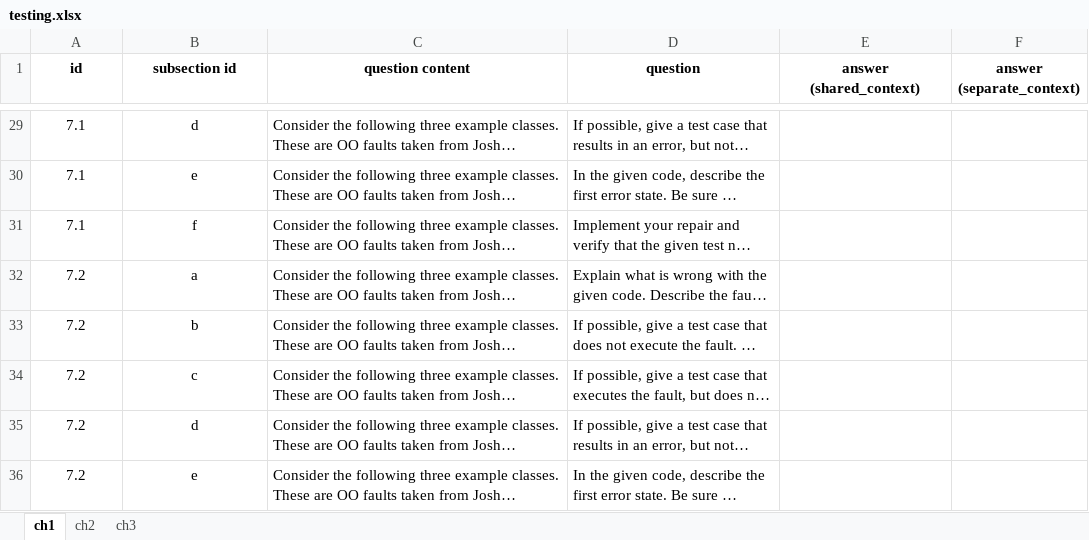
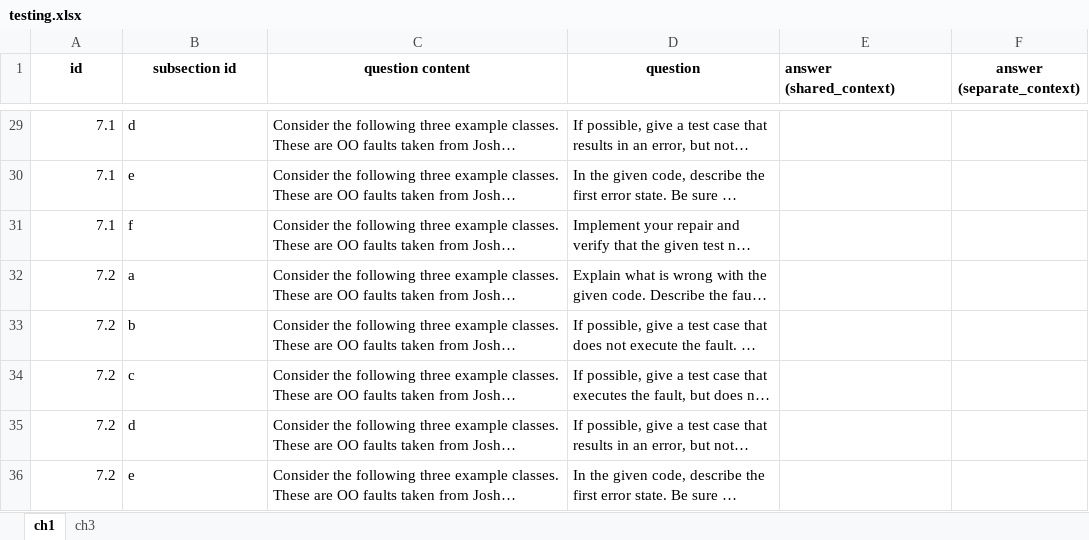
Before and after one commit to sajedjalil/ChatGPT-Software-Testing-Study, an Excel workbook: dataset/testing.xlsx, sheet ch1, drawn as a sheet; only a part is shown, gaps mark what is left out; long unchanged cells end in …; values as stored, in another font and other column widths than the file's, no borders; the diff covers the shown part only; the diff names each change by its address in the sheet, - before the commit and + after, or states it on an @@ line.

```diff
--- a/dataset/testing.xlsx (sheet ch1)
+++ b/dataset/testing.xlsx (sheet ch1)
-sheet tab: ch2
-E1 alignment: center
+E1 alignment: left
-A29:A36 alignment: center
+A29:A36 alignment: right
-B29:B36 alignment: center
+B29:B36 alignment: left
```
Also changed, not shown: 32 edited cells and cell formats elsewhere in this sheet, sheet ch3, 1 other file.
